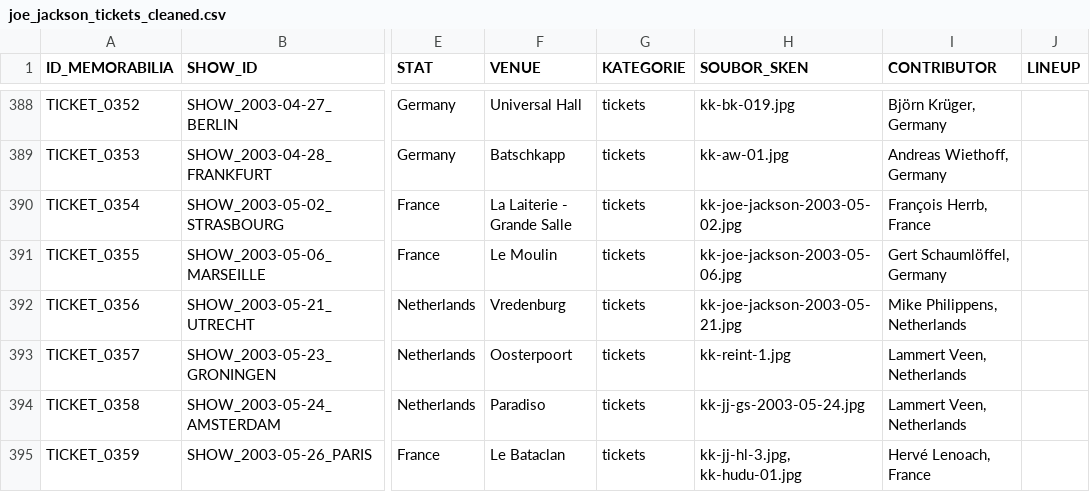
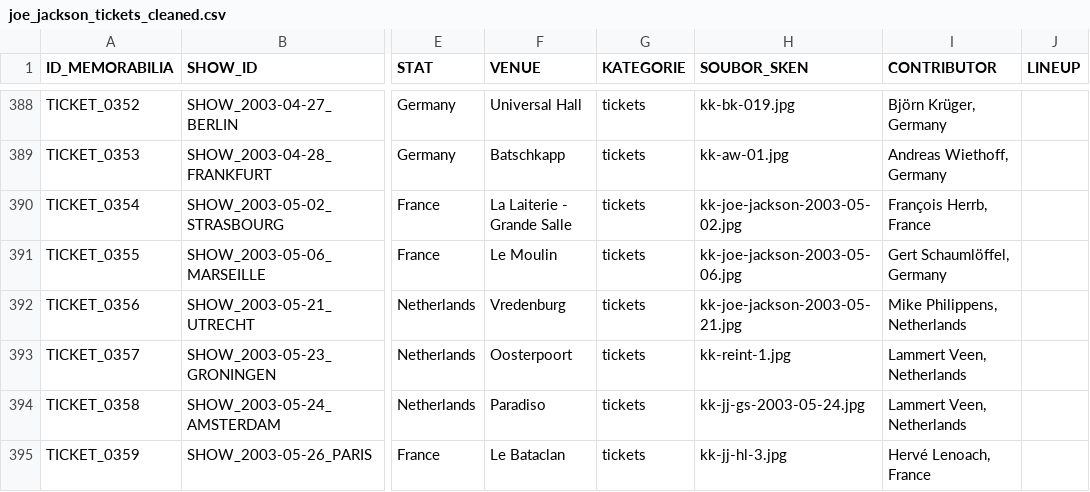
Before and after one commit to 19forever/joe-jackson-tickets, a CSV file: joe_jackson_tickets_cleaned.csv, drawn as a sheet; only a part is shown, gaps mark what is left out; the diff covers the shown part only; the diff names each change by its address in the sheet, - before the commit and + after, or states it on an @@ line.

```diff
--- a/joe_jackson_tickets_cleaned.csv
+++ b/joe_jackson_tickets_cleaned.csv
-H395 (SOUBOR_SKEN): kk-jj-hl-3.jpg, kk-hudu-01.jpg
+H395 (SOUBOR_SKEN): kk-jj-hl-3.jpg
```
Also changed, not shown: 1 removed row elsewhere in this file.
